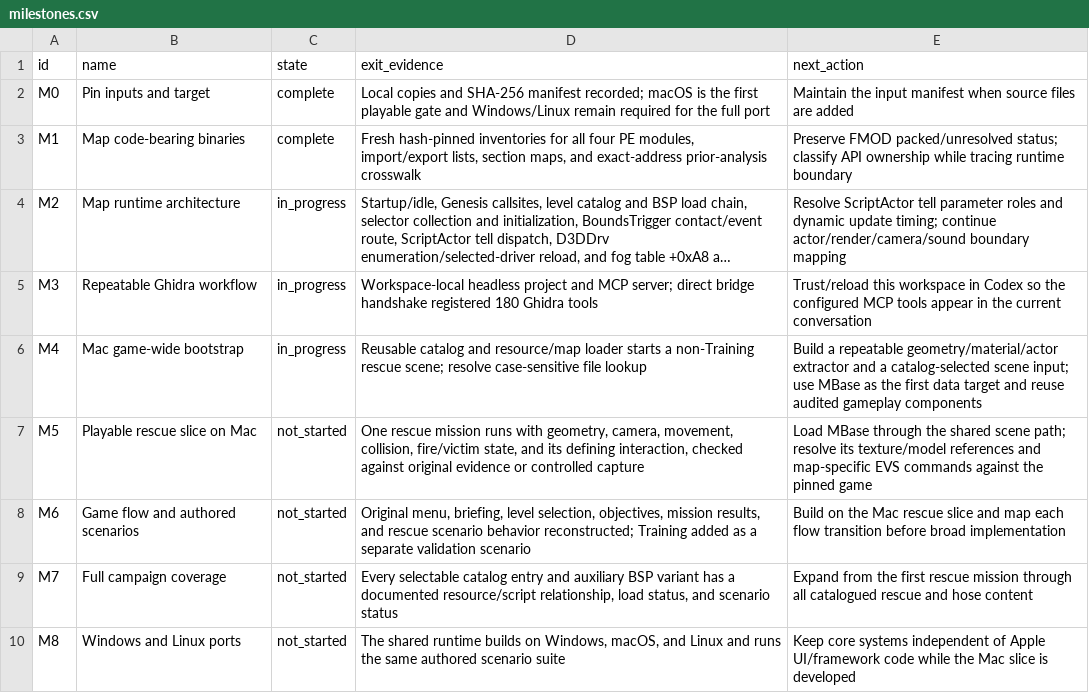
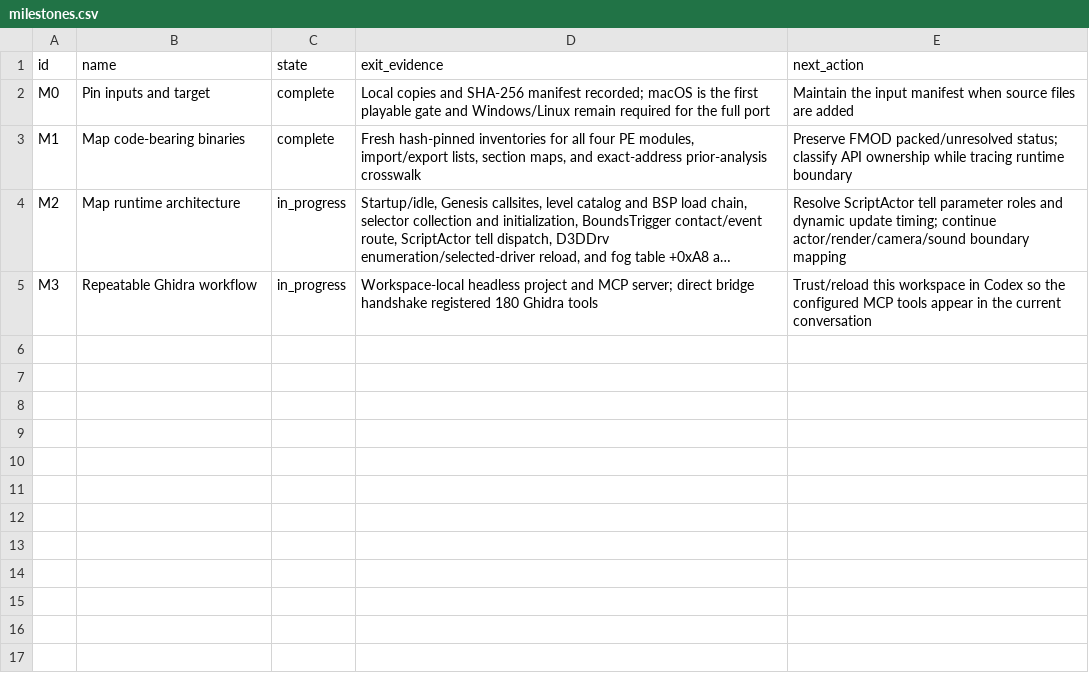
Before and after one commit to JacobPilawa/fdny-maps, a CSV file: decomp_revised/tracker/milestones.csv, drawn as a sheet; long unchanged cells end in …; the diff names each change by its address in the sheet, - before the commit and + after, or states it on an @@ line.

```diff
--- a/decomp_revised/tracker/milestones.csv
+++ b/decomp_revised/tracker/milestones.csv
-row 6: M4 | Mac game-wide bootstrap | in_progress | Reusable catalog and resource/map loader starts a non-Training rescue scene; resolve case-sensitive file lookup | Build a repeatable geometry/material/actor extractor and a catalog-selected scene input; use MBase as the first data target and reuse audited gameplay components
-row 7: M5 | Playable rescue slice on Mac | not_started | One rescue mission runs with geometry, camera, movement, collision, fire/victim state, and its defining interaction, checked against original evidence or controlled capture | Load MBase through the shared scene path; resolve its texture/model references and map-specific EVS commands against the pinned game
-row 8: M6 | Game flow and authored scenarios | not_started | Original menu, briefing, level selection, objectives, mission results, and rescue scenario behavior reconstructed; Training added as a separate validation scenario | Build on the Mac rescue slice and map each flow transition before broad implementation
-row 9: M7 | Full campaign coverage | not_started | Every selectable catalog entry and auxiliary BSP variant has a documented resource/script relationship, load status, and scenario status | Expand from the first rescue mission through all catalogued rescue and hose content
-row 10: M8 | Windows and Linux ports | not_started | The shared runtime builds on Windows, macOS, and Linux and runs the same authored scenario suite | Keep core systems independent of Apple UI/framework code while the Mac slice is developed
```
Also changed, not shown: decomp_revised/tracker/level_map_inventory.csv, 23 other files.
